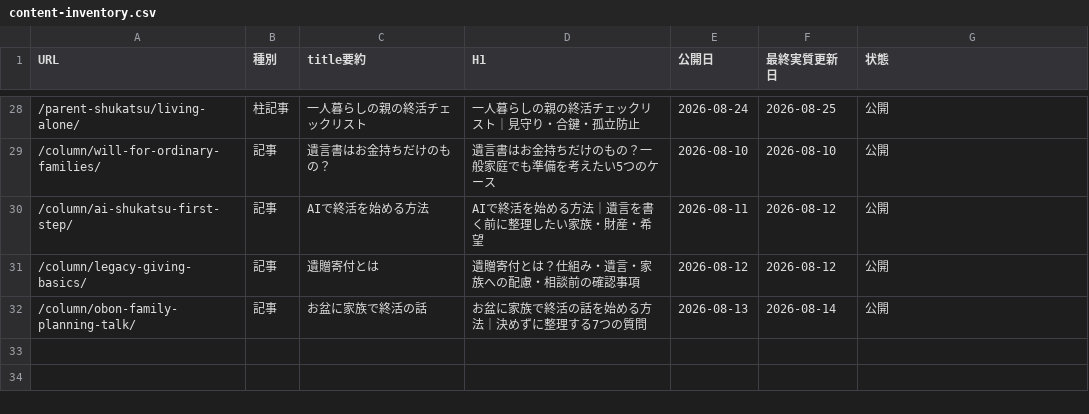
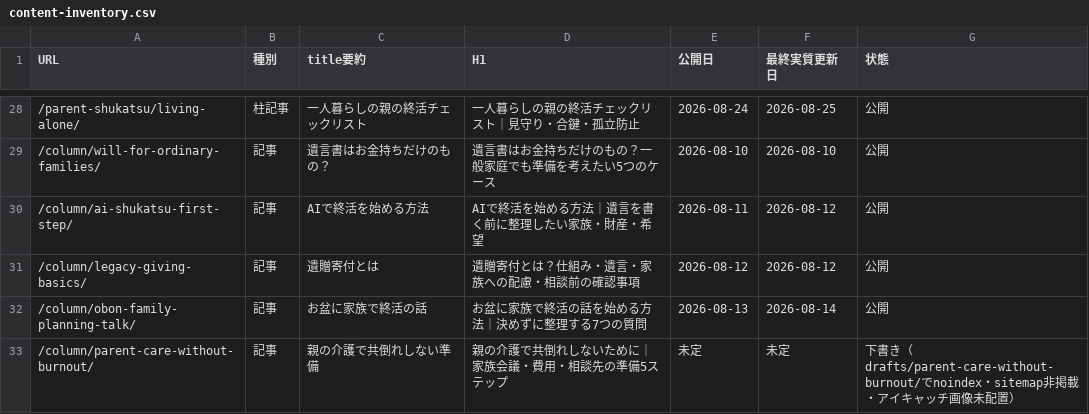
Before and after one commit to tfqys680-jpg/shukatsu-site, a CSV file: docs/seo/content-inventory.csv, drawn as a sheet; only a part is shown, gaps mark what is left out; the diff names each change by its address in the sheet, - before the commit and + after, or states it on an @@ line.

```diff
--- a/docs/seo/content-inventory.csv
+++ b/docs/seo/content-inventory.csv
+row 33: /column/parent-care-without-burnout/ | 記事 | 親の介護で共倒れしない準備 | 親の介護で共倒れしないために｜家族会議・費用・相談先の準備5ステップ | 未定 | 未定 | 下書き（drafts/parent-care-without-burnout/でnoindex・sitemap非掲載・アイキャッチ画像未配置）
```
Also changed, not shown: docs/seo/editorial-calendar.csv, 5 other files.
